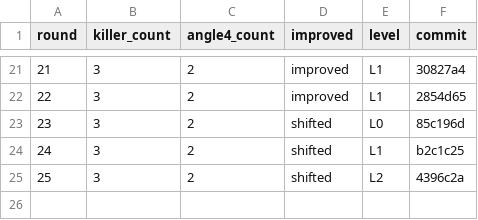
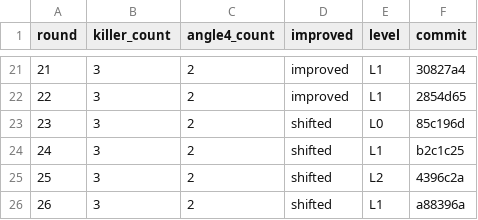
Before and after one commit to ziyangliu-666/ssFlow, a TSV file: review-loop/metrics.tsv, drawn as a sheet; only a part is shown, gaps mark what is left out.

```diff
--- a/review-loop/metrics.tsv
+++ b/review-loop/metrics.tsv
@@ -25 +25,2 @@ round	killer_count	angle4_count	improved	level	commit
 25	3	2	shifted	L2	4396c2a
+26	3	2	shifted	L1	a88396a
```
Also changed, not shown: 1 other file.
